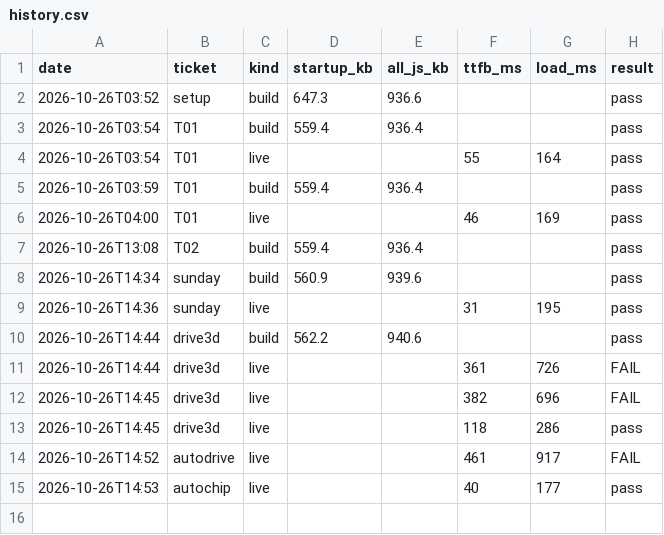
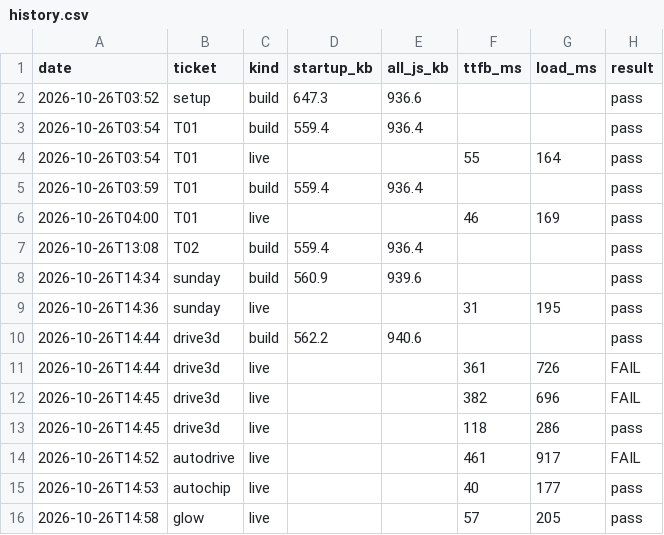
Before and after one commit to ckwebb2187/Drivez, a CSV file: perf/history.csv, drawn as a sheet; the diff names each change by its address in the sheet, - before the commit and + after, or states it on an @@ line.

```diff
--- a/perf/history.csv
+++ b/perf/history.csv
+row 16: 2026-10-26T14:58 | glow | live |  |  | 57 | 205 | pass
```
Also changed, not shown: 3 other files.
